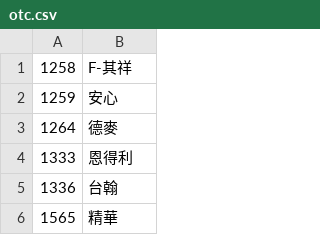
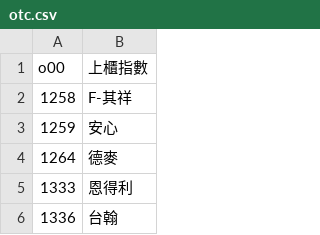
Before and after one commit to zzzaaa12/stockcmd, a CSV file: otc.csv, drawn as a sheet; only a part is shown; the shorter side is filled out with more unchanged rows.

```diff
--- a/otc.csv
+++ b/otc.csv
@@ -1 +1,2 @@
+o00,上櫃指數
 1258,F-其祥
```
Also changed, not shown: tse.csv.
